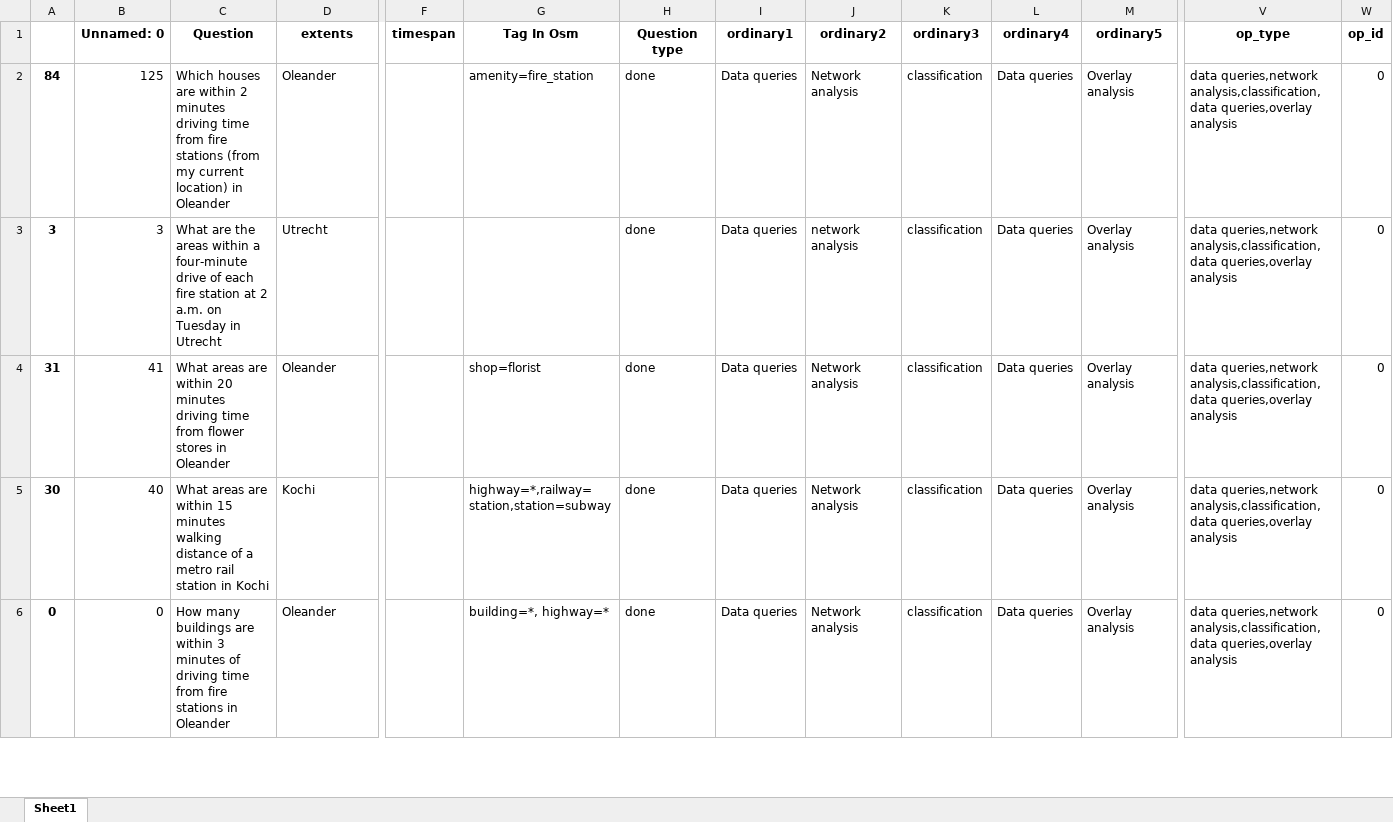
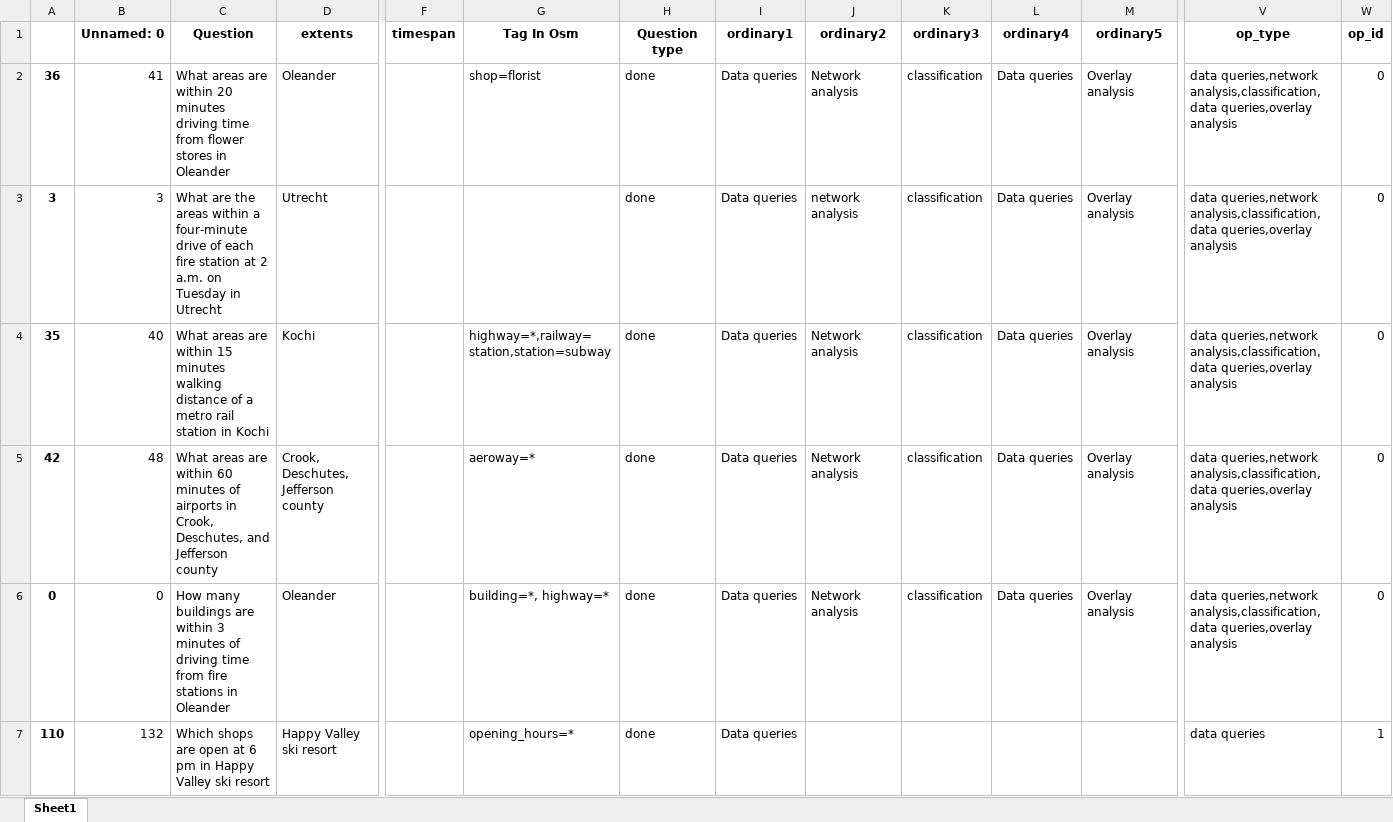
Before and after one commit to Chaeguevara/Text2Geo-flow, an Excel workbook: textToOps/data/processed/stratified_train.xlsx, sheet Sheet1, drawn as a sheet; only a part is shown, gaps mark what is left out; values as stored, in another font and other column widths than the file's, no borders; removed rows and columns are numbered as before the commit, all else as after; rows hold the shown columns only; the diff covers the shown part only; the diff names each change by its address in the sheet, - before the commit and + after, or states it on an @@ line.

```diff
--- a/textToOps/data/processed/stratified_train.xlsx (sheet Sheet1)
+++ b/textToOps/data/processed/stratified_train.xlsx (sheet Sheet1)
-A2: 84
+A2: 36
-B2 (Unnamed: 0): 125
+B2 (Unnamed: 0): 41
-C2 (Question): Which houses are within 2 minutes driving time from fire stations (from my current location) in Oleander
+C2 (Question): What areas are within 20 minutes driving time from flower stores in Oleander
-G2 (Tag In Osm): amenity=fire_station
+G2 (Tag In Osm): shop=florist
-row 4: 31 | 41 | What areas are within 20 minutes driving time from flower stores in Oleander | Oleander |  | shop=florist | done | Data queries | Network analysis | classification | Data queries | Overlay analysis | data queries,network analysis,classification,data queries,overlay analysis | 0
-A4: 30
+A4: 35
+row 5: 42 | 48 | What areas are within 60 minutes of airports in Crook, Deschutes, and Jefferson county | Crook, Deschutes, Jefferson county |  | aeroway=* | done | Data queries | Network analysis | classification | Data queries | Overlay analysis | data queries,network analysis,classification,data queries,overlay analysis | 0
+row 7: 110 | 132 | Which shops are open at 6 pm in Happy Valley ski resort | Happy Valley ski resort |  | opening_hours=* | done | Data queries |  |  |  |  | data queries | 1
```
Also changed, not shown: 41 added rows, 22 removed rows and 146 edited cells elsewhere in this sheet, textToOps/data/processed/paraphrased_train.xlsx, textToOps/data/processed/stratified_test.xlsx, 1 other file.
